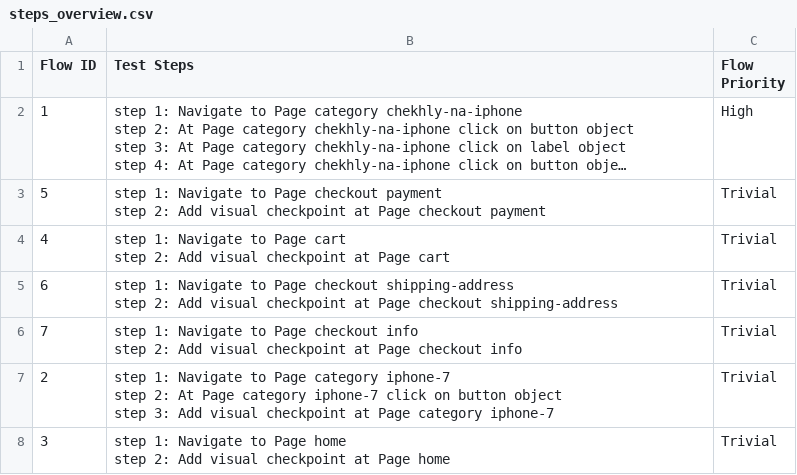
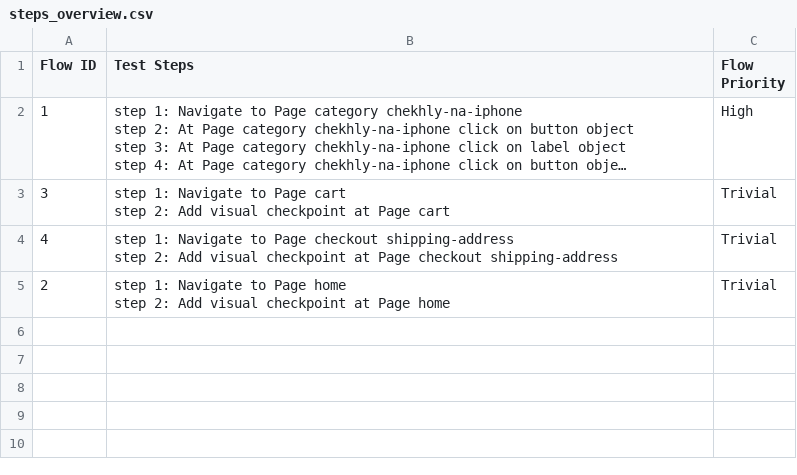
Before and after one commit to laiphamkat/pro-KA-743630-46-cellphone, a CSV file: Test Steps/steps_overview.csv, drawn as a sheet; long unchanged cells end in …; removed rows and columns are numbered as before the commit, all else as after; ↵ is a line break in a cell; the diff names each change by its address in the sheet, - before the commit and + after, or states it on an @@ line.

```diff
--- a/Test Steps/steps_overview.csv
+++ b/Test Steps/steps_overview.csv
-A3 (Flow ID): 5
+A3 (Flow ID): 3
-B3 (Test Steps): …to Page checkout payment ↵ step 2: Add visual checkpoint at Page checkout payment
+B3 (Test Steps): …to Page cart ↵ step 2: Add visual checkpoint at Page cart
-B4 (Test Steps): …to Page cart ↵ step 2: Add visual checkpoint at Page cart
+B4 (Test Steps): …to Page checkout shipping-address ↵ step 2: Add visual checkpoint at Page checkout shipping-address
-row 5: 6 | step 1: Navigate to Page checkout shipping-address ↵ step 2: Add visual checkpoint at Page checkout shipping-address | Trivial
-row 6: 7 | step 1: Navigate to Page checkout info ↵ step 2: Add visual checkpoint at Page checkout info | Trivial
-B5 (Test Steps): …to Page category iphone-7 ↵ step 2: At Page category iphone-7 click on button object ↵ step 3: Add visual checkpoint at Page category iphone-7
+B5 (Test Steps): …to Page home ↵ step 2: Add visual checkpoint at Page home
-row 8: 3 | step 1: Navigate to Page home ↵ step 2: Add visual checkpoint at Page home | Trivial
```
Also changed, not shown: 33 other files.
